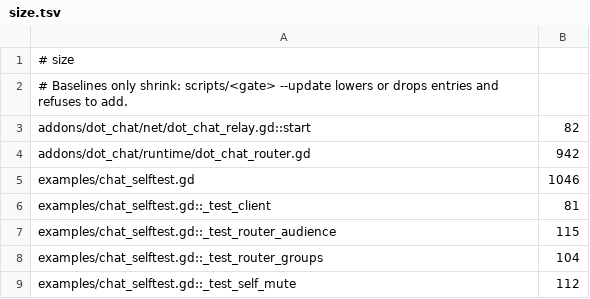
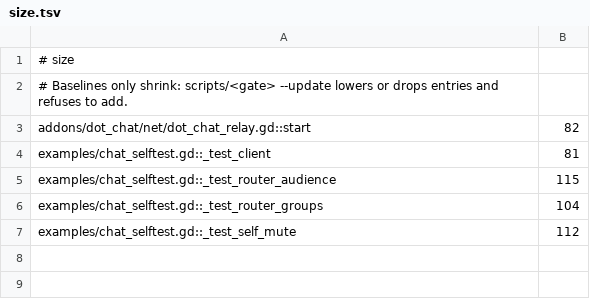
Before and after one commit to modcommunity/dot-chat, a TSV file: ci/efficiency/size.tsv, drawn as a sheet.

```diff
--- a/ci/efficiency/size.tsv
+++ b/ci/efficiency/size.tsv
@@ -3,4 +3,2 @@
 addons/dot_chat/net/dot_chat_relay.gd::start	82
-addons/dot_chat/runtime/dot_chat_router.gd	942
-examples/chat_selftest.gd	1046
 examples/chat_selftest.gd::_test_client	81
```
Also changed, not shown: 6 other files.
